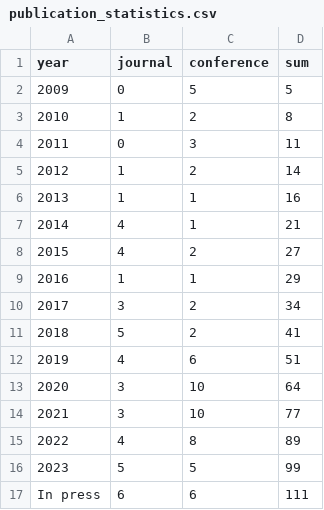
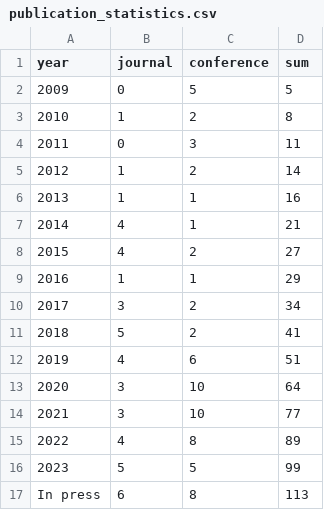
Before and after one commit to COLA-Laboratory/COLA-Laboratory.github.io, a CSV file: publication_statistics.csv, drawn as a sheet.

Commit message:
update publications
update publications

```diff
--- a/publication_statistics.csv
+++ b/publication_statistics.csv
@@ -16,2 +16,2 @@ year,journal,conference,sum
 2023,5,5,99
-In press,6,6,111
+In press,6,8,113
```
Also changed, not shown: 41 other files.
